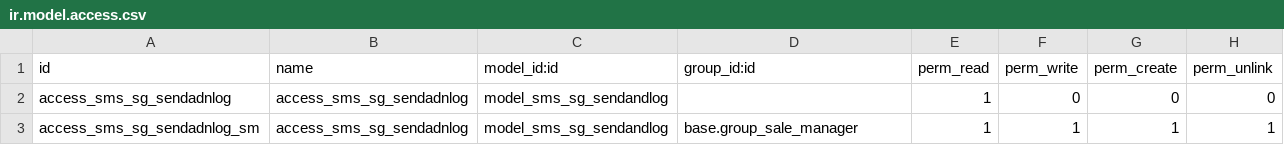
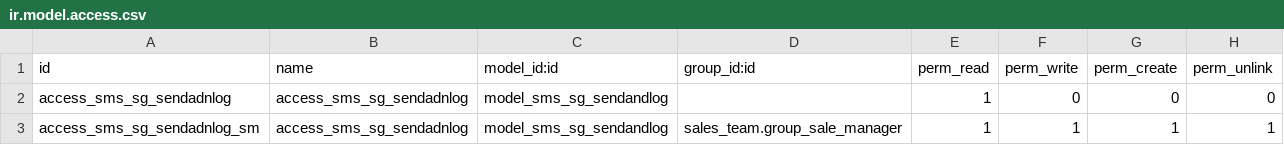
Before and after one commit to itpp-labs/misc-addons, a CSV file: sms_sg/security/ir.model.access.csv, drawn as a sheet.

```diff
--- a/sms_sg/security/ir.model.access.csv
+++ b/sms_sg/security/ir.model.access.csv
@@ -2,2 +2,2 @@ id,name,model_id:id,group_id:id,perm_read,perm_write,perm_create,perm_unlink
 access_sms_sg_sendadnlog,access_sms_sg_sendadnlog,model_sms_sg_sendandlog,,1,0,0,0
-access_sms_sg_sendadnlog_sm,access_sms_sg_sendadnlog,model_sms_sg_sendandlog,base.group_sale_manager,1,1,1,1
+access_sms_sg_sendadnlog_sm,access_sms_sg_sendadnlog,model_sms_sg_sendandlog,sales_team.group_sale_manager,1,1,1,1
```
Also changed, not shown: pitch_booking/security/ir.model.access.csv, thecage_data/security/ir.model.access.csv, 5 other files.
